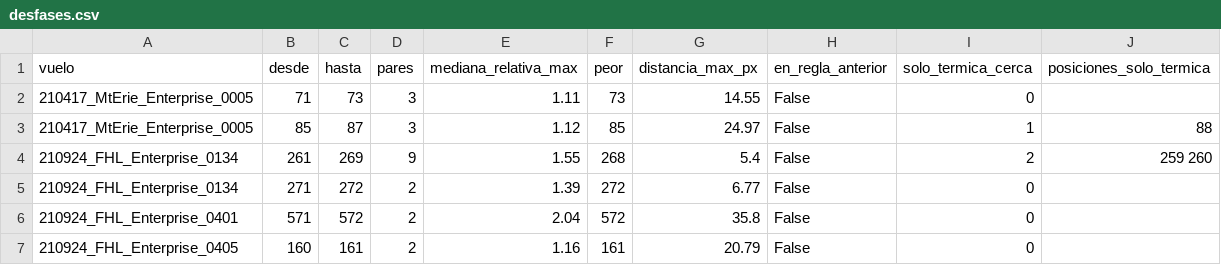
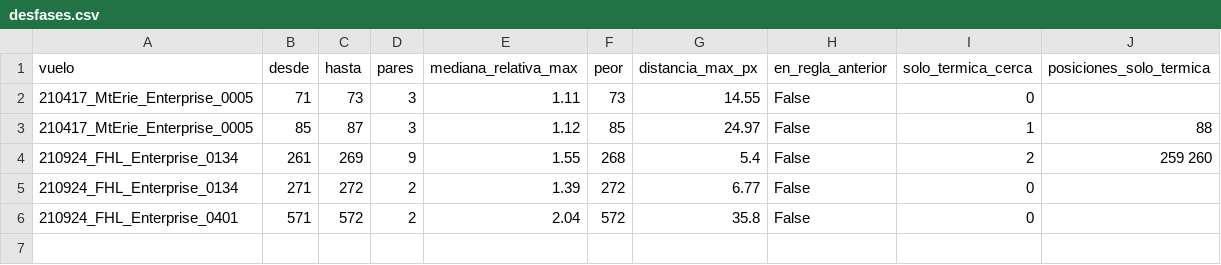
Before and after one commit to TonyHanx/sar-fusion-wisard, a CSV file: reports/alineacion/homografias_cajas/desfases.csv, drawn as a sheet; the diff names each change by its address in the sheet, - before the commit and + after, or states it on an @@ line.

Commit message:
Fase 2: cierre de desfases (4 617 pares); MtErie 0005 207 y FHL 0405 160-161
- MtErie 0005 207 se excluye a mano en configs/fase1.yaml: fondo corrido +99 px
  (respuesta 0.02, no fiable), junto a la extensión 208 y al tramo 209-211.
- FHL 0405 160-161, revisado a ojo: el fondo de la mitad derecha se corre
  (+9, +8) y (+17, +8) px frente a (-5, -2) en los vecinos, y los bordes de los
  árboles salen dobles. Va en tramos_adicionales de configs/revision_desfases.yaml.
  No se extiende y no tiene "solo térmica" cerca.
- tramos_adicionales acepta un campo "origen" para el motivo de la exclusión.
- La semejanza sigue congelada: homografias_cajas.yaml no cambia (mismo md5).
- Salen 158 pares por desfase. Quedan 4 617 pares anotados (471 "solo
  térmica"); en FHL 0405 quedan 928 (salen 15) y conserva sus 394 "solo térmica".

```diff
--- a/reports/alineacion/homografias_cajas/desfases.csv
+++ b/reports/alineacion/homografias_cajas/desfases.csv
-row 7: 210924_FHL_Enterprise_0405 | 160 | 161 | 2 | 1.16 | 161 | 20.79 | False | 0
```
Also changed, not shown: reports/alineacion/homografias_cajas/comparacion_modelos.csv, reports/alineacion/homografias_cajas/resumen.csv, 18 other files.
